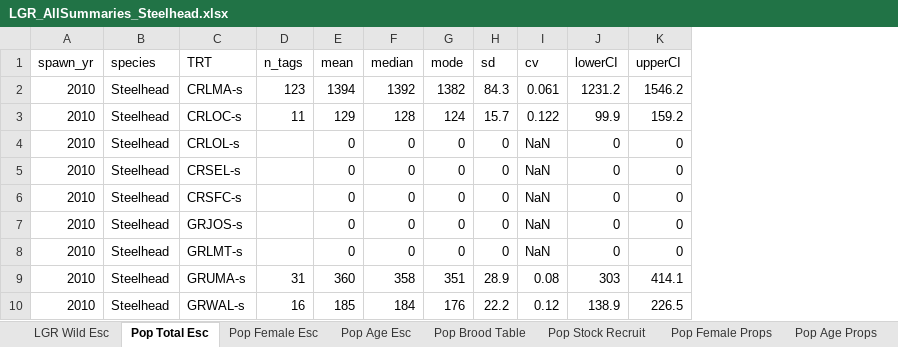
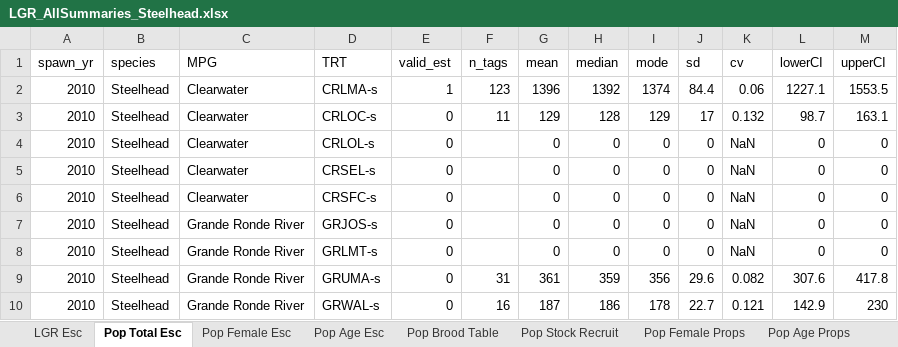
Before and after one commit to mackerman44/LGR_pHOS_Sim, an Excel workbook: data/LGR_AllSummaries_Steelhead.xlsx, sheet Pop Total Esc, drawn as a sheet; only a part is shown; values as stored, in another font and other column widths than the file's, no borders; addresses are those after the commit; the diff covers the shown part only; the diff names each change by its address in the sheet, - before the commit and + after, or states it on an @@ line.

Commit message:
Updated DABOM output with escapement by site (not area). Needed new function to assign various sites to TRT populations. Focused on valid wild estimates

```diff
--- a/data/LGR_AllSummaries_Steelhead.xlsx (sheet Pop Total Esc)
+++ b/data/LGR_AllSummaries_Steelhead.xlsx (sheet Pop Total Esc)
-sheet tab: LGR Wild Esc
+sheet tab: LGR Esc
+column C (MPG), rows 2-10: Clearwater | Clearwater | Clearwater | Clearwater | Clearwater | Grande Ronde River | Grande Ronde River | Grande Ronde River | Grande Ronde River
+column E (valid_est), rows 2-10: 1 | 0 | 0 | 0 | 0 | 0 | 0 | 0 | 0
-G2 (mean): 1394
+G2 (mean): 1396
-I2 (mode): 1382
+I2 (mode): 1374
-J2 (sd): 84.3
+J2 (sd): 84.4
-K2 (cv): 0.061
+K2 (cv): 0.06
-L2 (lowerCI): 1231.2
+L2 (lowerCI): 1227.1
-M2 (upperCI): 1546.2
+M2 (upperCI): 1553.5
-I3 (mode): 124
+I3 (mode): 129
-J3 (sd): 15.7
+J3 (sd): 17
-K3 (cv): 0.122
+K3 (cv): 0.132
-L3 (lowerCI): 99.9
+L3 (lowerCI): 98.7
-M3 (upperCI): 159.2
+M3 (upperCI): 163.1
-G9 (mean): 360
+G9 (mean): 361
-H9 (median): 358
+H9 (median): 359
-I9 (mode): 351
+I9 (mode): 356
-J9 (sd): 28.9
+J9 (sd): 29.6
-K9 (cv): 0.08
+K9 (cv): 0.082
-L9 (lowerCI): 303
+L9 (lowerCI): 307.6
-M9 (upperCI): 414.1
+M9 (upperCI): 417.8
-G10 (mean): 185
+G10 (mean): 187
-H10 (median): 184
+H10 (median): 186
-I10 (mode): 176
+I10 (mode): 178
-J10 (sd): 22.2
+J10 (sd): 22.7
-K10 (cv): 0.12
+K10 (cv): 0.121
-L10 (lowerCI): 138.9
+L10 (lowerCI): 142.9
-M10 (upperCI): 226.5
+M10 (upperCI): 230
```
Also changed, not shown: 23 added rows, 21 removed rows and 933 edited cells elsewhere in this sheet, sheet Site Esc, sheet Pop Age Esc, sheet Pop Brood Table, sheet Pop Stock Recruit, sheet Pop Female Esc, sheet Pop Female Props, 1 more sheet, 4 other files.
